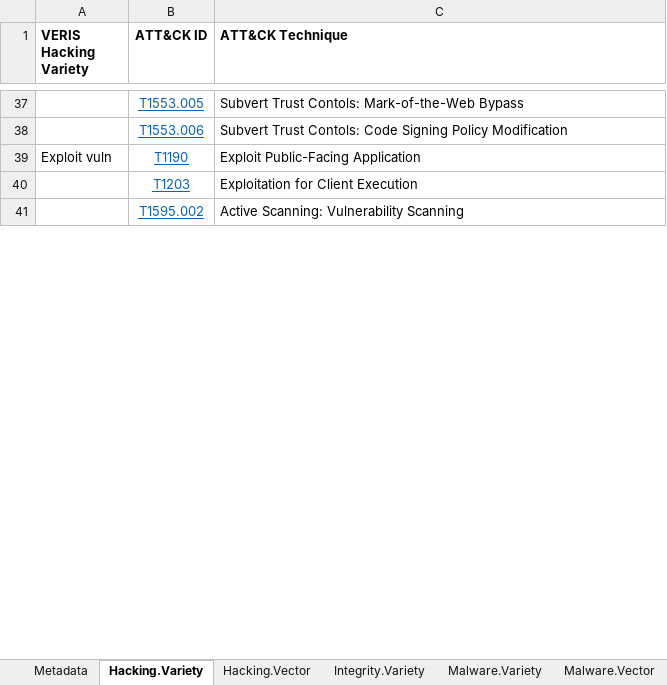
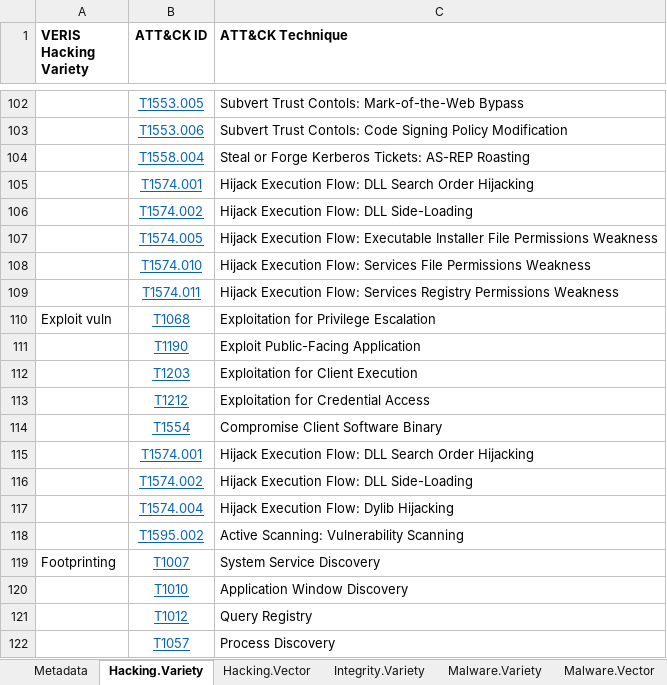
Before and after one commit to center-for-threat-informed-defense/attack_to_veris, an Excel workbook: ATT&CK-VERIS mapping.xlsx, sheet Hacking.Variety, drawn as a sheet; only a part is shown, gaps mark what is left out; values as stored, in another font and other column widths than the file's, no borders; addresses are those after the commit; the diff covers the shown part only; the diff names each change by its address in the sheet, - before the commit and + after, or states it on an @@ line.

```diff
--- a/ATT&CK-VERIS mapping.xlsx (sheet Hacking.Variety)
+++ b/ATT&CK-VERIS mapping.xlsx (sheet Hacking.Variety)
+row 104:  | T1558.004 | Steal or Forge Kerberos Tickets: AS-REP Roasting
+row 105:  | T1574.001 | Hijack Execution Flow: DLL Search Order Hijacking
@@ row 31 moved to row 106: T1574.002 @@
+row 107:  | T1574.005 | Hijack Execution Flow: Executable Installer File Permissions Weakness
+row 108:  | T1574.010 | Hijack Execution Flow: Services File Permissions Weakness
+row 109:  | T1574.011 | Hijack Execution Flow: Services Registry Permissions Weakness
-B110 (ATT&CK ID): T1190
+B110 (ATT&CK ID): T1068
-C110 (ATT&CK Technique): Exploit Public-Facing Application
+C110 (ATT&CK Technique): Exploitation for Privilege Escalation
+row 111:  | T1190 | Exploit Public-Facing Application
+row 113:  | T1212 | Exploitation for Credential Access
@@ row 124 moved to row 114: T1554 @@
+row 115:  | T1574.001 | Hijack Execution Flow: DLL Search Order Hijacking
+row 116:  | T1574.002 | Hijack Execution Flow: DLL Side-Loading
+row 117:  | T1574.004 | Hijack Execution Flow: Dylib Hijacking
+row 119: Footprinting | T1007 | System Service Discovery
+row 120:  | T1010 | Application Window Discovery
+row 121:  | T1012 | Query Registry
+row 122:  | T1057 | Process Discovery
```
Also changed, not shown: 155 added rows, 35 removed rows, 17 moved rows and 22 edited cells elsewhere in this sheet, sheet ATT&CK_to_VERIS - Alpha, sheet Malware.Variety, sheet Malware.Vector, sheet Integrity.Variety, sheet Hacking.Vector, sheet Social.Variety, 1 more sheet.
